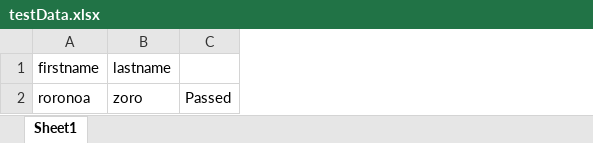
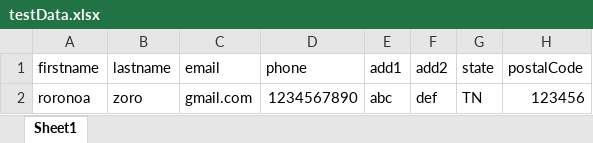
Before and after one commit to praba-c/Playwright_TypeScript, an Excel workbook: testData.xlsx, sheet Sheet1, drawn as a sheet; values as stored, in another font and other column widths than the file's, no borders; removed rows and columns are numbered as before the commit, all else as after; the diff names each change by its address in the sheet, - before the commit and + after, or states it on an @@ line.

```diff
--- a/testData.xlsx (sheet Sheet1)
+++ b/testData.xlsx (sheet Sheet1)
-column C, row 2: Passed
+column C (email), row 2: gmail.com
+column D (phone), row 2: 1234567890
+column E (add1), row 2: abc
+column F (add2), row 2: def
+column G (state), row 2: TN
+column H (postalCode), row 2: 123456
```
Also changed, not shown: 11 other files.
